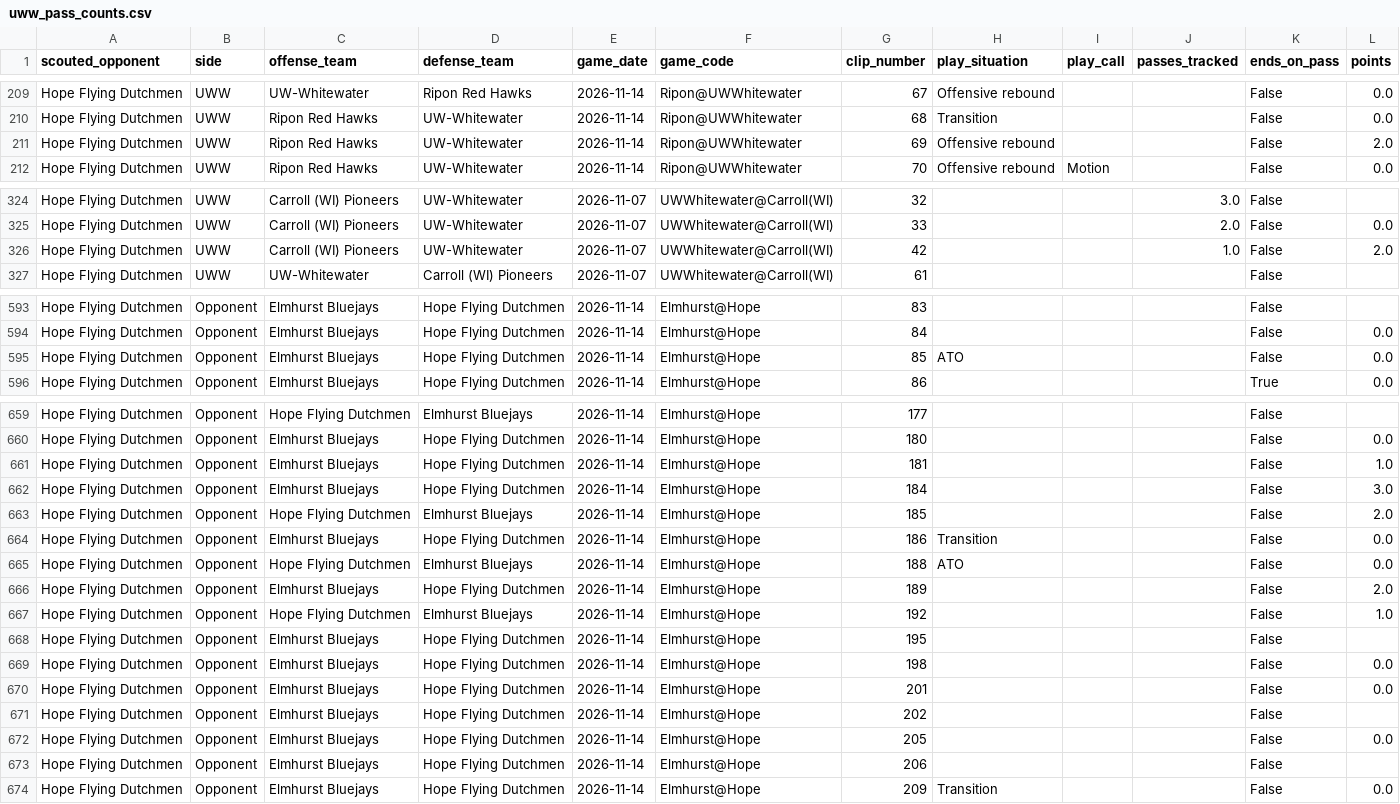
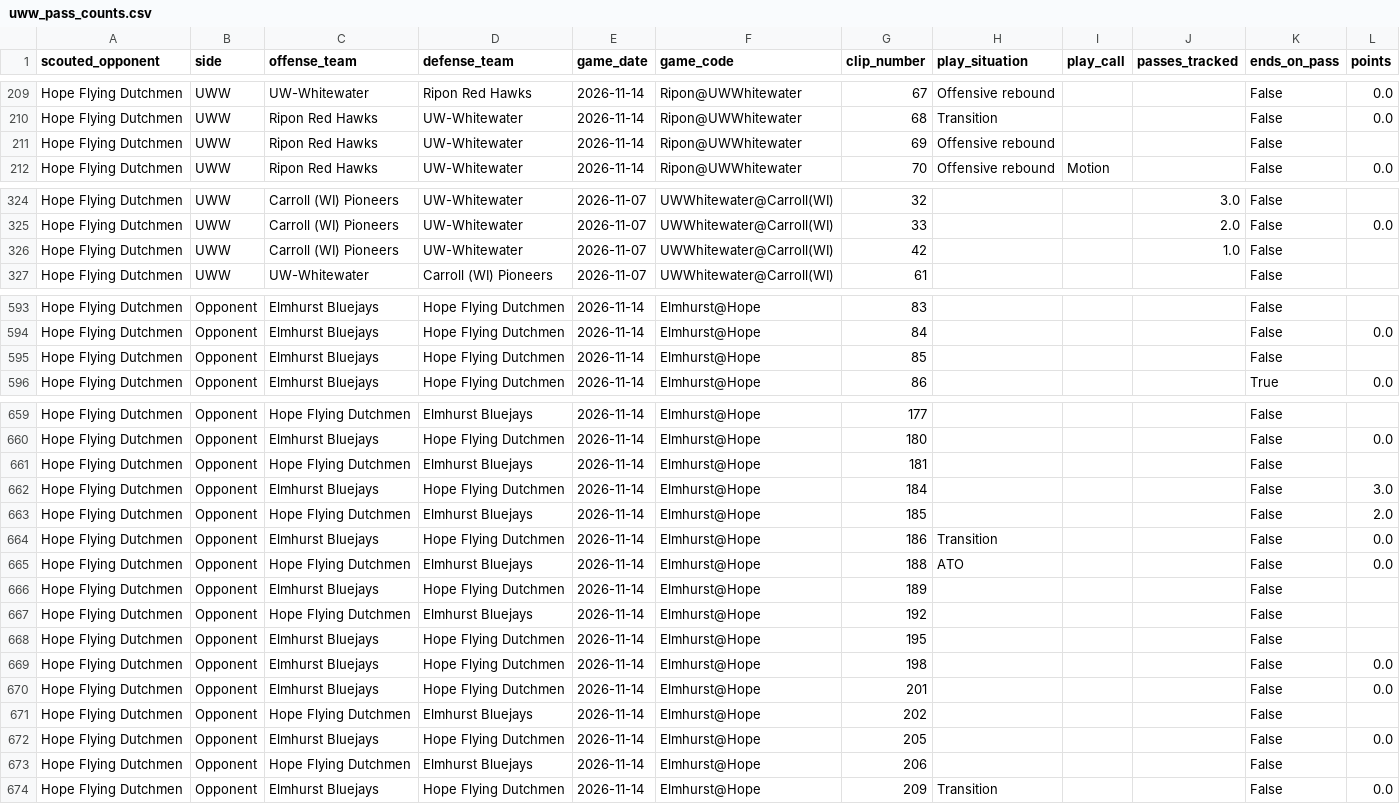
Before and after one commit to fritschcm272/uwwmensbball, a CSV file: data/uww_pass_counts.csv, drawn as a sheet; only a part is shown, gaps mark what is left out; the diff covers the shown part only.

```diff
--- a/data/uww_pass_counts.csv
+++ b/data/uww_pass_counts.csv
@@ -210,3 +210,3 @@ Hope Flying Dutchmen,UWW,UW-Whitewater,Ripon Red Hawks,2026-11-14,Ripon@UWWhitew
 Hope Flying Dutchmen,UWW,Ripon Red Hawks,UW-Whitewater,2026-11-14,Ripon@UWWhitewater,68,Transition,,,False,0.0
-Hope Flying Dutchmen,UWW,Ripon Red Hawks,UW-Whitewater,2026-11-14,Ripon@UWWhitewater,69,Offensive rebound,,,False,2.0
+Hope Flying Dutchmen,UWW,Ripon Red Hawks,UW-Whitewater,2026-11-14,Ripon@UWWhitewater,69,Offensive rebound,,,False,
 Hope Flying Dutchmen,UWW,Ripon Red Hawks,UW-Whitewater,2026-11-14,Ripon@UWWhitewater,70,Offensive rebound,Motion,,False,0.0
@@ -325,3 +325,3 @@ Hope Flying Dutchmen,UWW,Carroll (WI) Pioneers,UW-Whitewater,2026-11-07,UWWhitew
 Hope Flying Dutchmen,UWW,Carroll (WI) Pioneers,UW-Whitewater,2026-11-07,UWWhitewater@Carroll(WI),33,,,2.0,False,0.0
-Hope Flying Dutchmen,UWW,Carroll (WI) Pioneers,UW-Whitewater,2026-11-07,UWWhitewater@Carroll(WI),42,,,1.0,False,2.0
+Hope Flying Dutchmen,UWW,Carroll (WI) Pioneers,UW-Whitewater,2026-11-07,UWWhitewater@Carroll(WI),42,,,1.0,False,
 Hope Flying Dutchmen,UWW,UW-Whitewater,Carroll (WI) Pioneers,2026-11-07,UWWhitewater@Carroll(WI),61,,,,False,
@@ -594,3 +594,3 @@ Hope Flying Dutchmen,Opponent,Elmhurst Bluejays,Hope Flying Dutchmen,2026-11-14,
 Hope Flying Dutchmen,Opponent,Elmhurst Bluejays,Hope Flying Dutchmen,2026-11-14,Elmhurst@Hope,84,,,,False,0.0
-Hope Flying Dutchmen,Opponent,Elmhurst Bluejays,Hope Flying Dutchmen,2026-11-14,Elmhurst@Hope,85,ATO,,,False,0.0
+Hope Flying Dutchmen,Opponent,Elmhurst Bluejays,Hope Flying Dutchmen,2026-11-14,Elmhurst@Hope,85,,,,False,
 Hope Flying Dutchmen,Opponent,Elmhurst Bluejays,Hope Flying Dutchmen,2026-11-14,Elmhurst@Hope,86,,,,True,0.0
@@ -660,3 +660,3 @@ Hope Flying Dutchmen,Opponent,Hope Flying Dutchmen,Elmhurst Bluejays,2026-11-14,
 Hope Flying Dutchmen,Opponent,Elmhurst Bluejays,Hope Flying Dutchmen,2026-11-14,Elmhurst@Hope,180,,,,False,0.0
-Hope Flying Dutchmen,Opponent,Elmhurst Bluejays,Hope Flying Dutchmen,2026-11-14,Elmhurst@Hope,181,,,,False,1.0
+Hope Flying Dutchmen,Opponent,Hope Flying Dutchmen,Elmhurst Bluejays,2026-11-14,Elmhurst@Hope,181,,,,False,
 Hope Flying Dutchmen,Opponent,Elmhurst Bluejays,Hope Flying Dutchmen,2026-11-14,Elmhurst@Hope,184,,,,False,3.0
@@ -665,4 +665,4 @@ Hope Flying Dutchmen,Opponent,Elmhurst Bluejays,Hope Flying Dutchmen,2026-11-14,
 Hope Flying Dutchmen,Opponent,Hope Flying Dutchmen,Elmhurst Bluejays,2026-11-14,Elmhurst@Hope,188,ATO,,,False,0.0
-Hope Flying Dutchmen,Opponent,Elmhurst Bluejays,Hope Flying Dutchmen,2026-11-14,Elmhurst@Hope,189,,,,False,2.0
-Hope Flying Dutchmen,Opponent,Hope Flying Dutchmen,Elmhurst Bluejays,2026-11-14,Elmhurst@Hope,192,,,,False,1.0
+Hope Flying Dutchmen,Opponent,Elmhurst Bluejays,Hope Flying Dutchmen,2026-11-14,Elmhurst@Hope,189,,,,False,
+Hope Flying Dutchmen,Opponent,Hope Flying Dutchmen,Elmhurst Bluejays,2026-11-14,Elmhurst@Hope,192,,,,False,
 Hope Flying Dutchmen,Opponent,Elmhurst Bluejays,Hope Flying Dutchmen,2026-11-14,Elmhurst@Hope,195,,,,False,
@@ -670,5 +670,5 @@ Hope Flying Dutchmen,Opponent,Elmhurst Bluejays,Hope Flying Dutchmen,2026-11-14,
 Hope Flying Dutchmen,Opponent,Elmhurst Bluejays,Hope Flying Dutchmen,2026-11-14,Elmhurst@Hope,201,,,,False,0.0
-Hope Flying Dutchmen,Opponent,Elmhurst Bluejays,Hope Flying Dutchmen,2026-11-14,Elmhurst@Hope,202,,,,False,
+Hope Flying Dutchmen,Opponent,Hope Flying Dutchmen,Elmhurst Bluejays,2026-11-14,Elmhurst@Hope,202,,,,False,
 Hope Flying Dutchmen,Opponent,Elmhurst Bluejays,Hope Flying Dutchmen,2026-11-14,Elmhurst@Hope,205,,,,False,0.0
-Hope Flying Dutchmen,Opponent,Elmhurst Bluejays,Hope Flying Dutchmen,2026-11-14,Elmhurst@Hope,206,,,,False,
+Hope Flying Dutchmen,Opponent,Hope Flying Dutchmen,Elmhurst Bluejays,2026-11-14,Elmhurst@Hope,206,,,,False,
 Hope Flying Dutchmen,Opponent,Elmhurst Bluejays,Hope Flying Dutchmen,2026-11-14,Elmhurst@Hope,209,Transition,,,False,0.0
```
Also changed, not shown: 4 edited cells elsewhere in this file, data/uww_ktv_keys.csv, data/uww_tag_model_history.csv, 32 other files.
